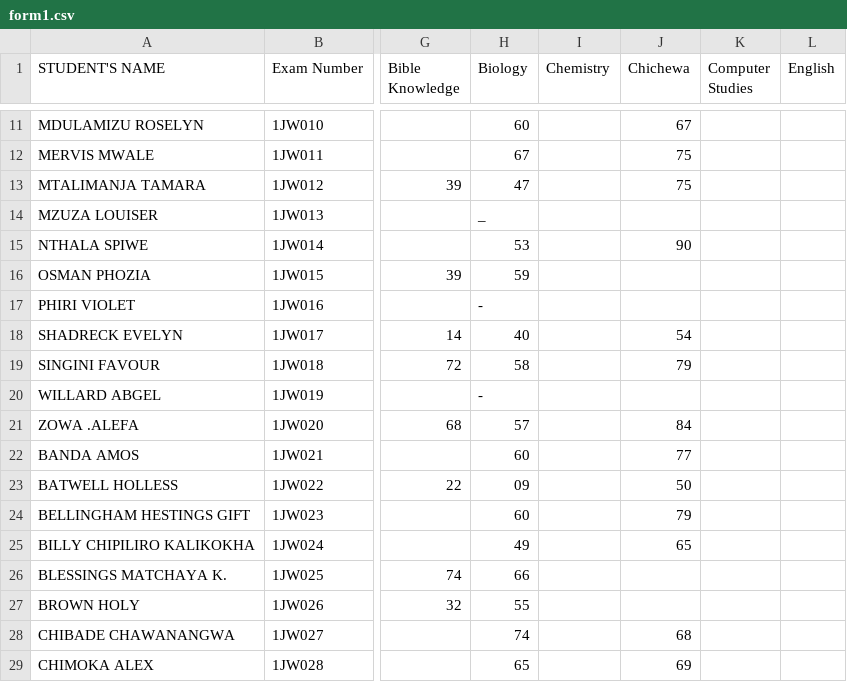
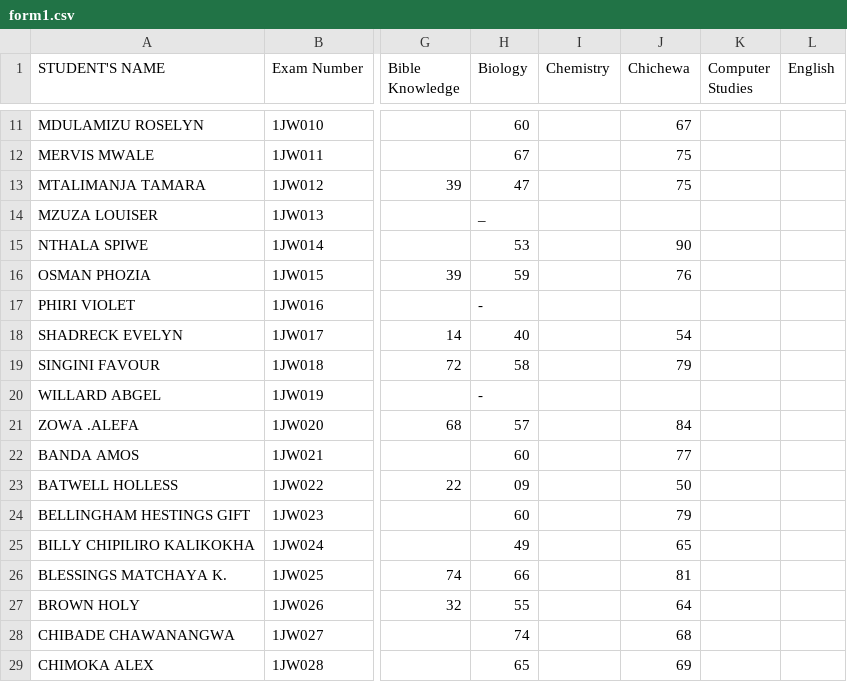
Before and after one commit to enitac/n, a CSV file: form1.csv, drawn as a sheet; only a part is shown, gaps mark what is left out; the diff names each change by its address in the sheet, - before the commit and + after, or states it on an @@ line.

Commit message:
Update: form1 - Chichewa (4/21/2026, 10:24:37 AM)

```diff
--- a/form1.csv
+++ b/form1.csv
-J16 (Chichewa): (empty)
+J16 (Chichewa): 76
-J26 (Chichewa): (empty)
+J26 (Chichewa): 81
-J27 (Chichewa): (empty)
+J27 (Chichewa): 64
```
